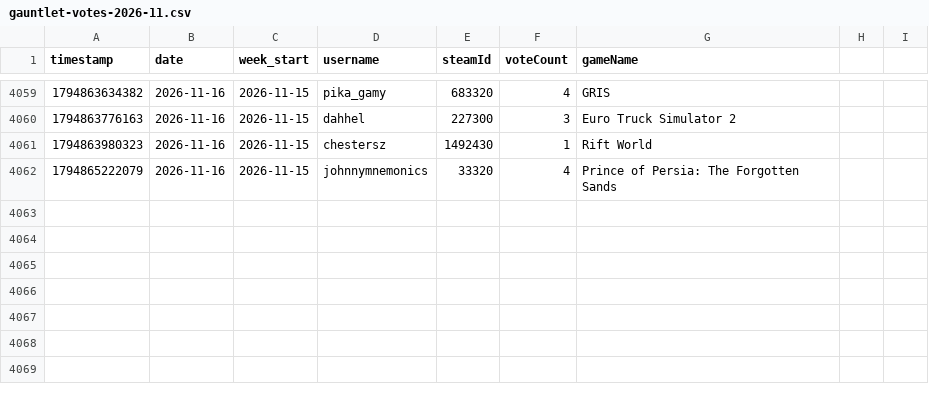
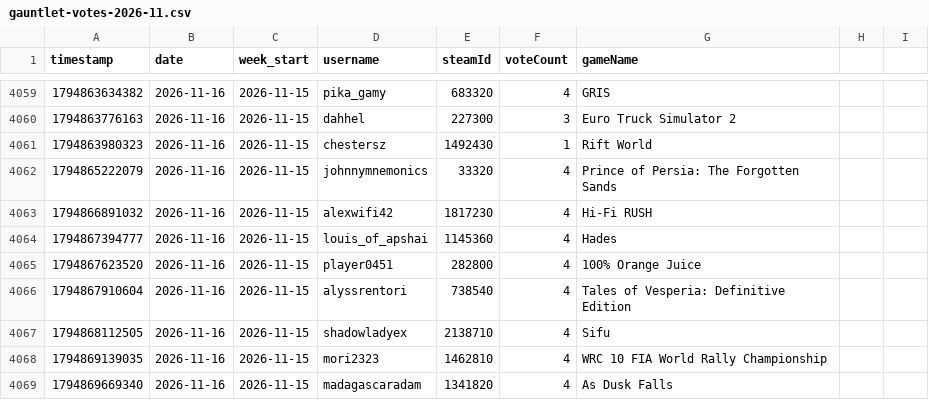
Before and after one commit to zosky/zoskyCube-archive, a CSV file: data/gauntlet-votes-2026-11.csv, drawn as a sheet; only a part is shown, gaps mark what is left out.

```diff
--- a/data/gauntlet-votes-2026-11.csv
+++ b/data/gauntlet-votes-2026-11.csv
@@ -4062 +4062,8 @@ timestamp,date,week_start,username,steamId,voteCount,gameName
 1794865222079,2026-11-16,2026-11-15,johnnymnemonics,33320,4,Prince of Persia: The Forgotten Sands
+1794866891032,2026-11-16,2026-11-15,alexwifi42,1817230,4,Hi-Fi RUSH
+1794867394777,2026-11-16,2026-11-15,louis_of_apshai,1145360,4,Hades
+1794867623520,2026-11-16,2026-11-15,player0451,282800,4,100% Orange Juice
+1794867910604,2026-11-16,2026-11-15,alyssrentori,738540,4,Tales of Vesperia: Definitive Edition
+1794868112505,2026-11-16,2026-11-15,shadowladyex,2138710,4,Sifu
+1794869139035,2026-11-16,2026-11-15,mori2323,1462810,4,WRC 10 FIA World Rally Championship
+1794869669340,2026-11-16,2026-11-15,madagascaradam,1341820,4,As Dusk Falls
```
Also changed, not shown: data/bootloop-handouts-2026-11.csv, data/bootloop-sessions-2026-11.csv, 2 other files.
